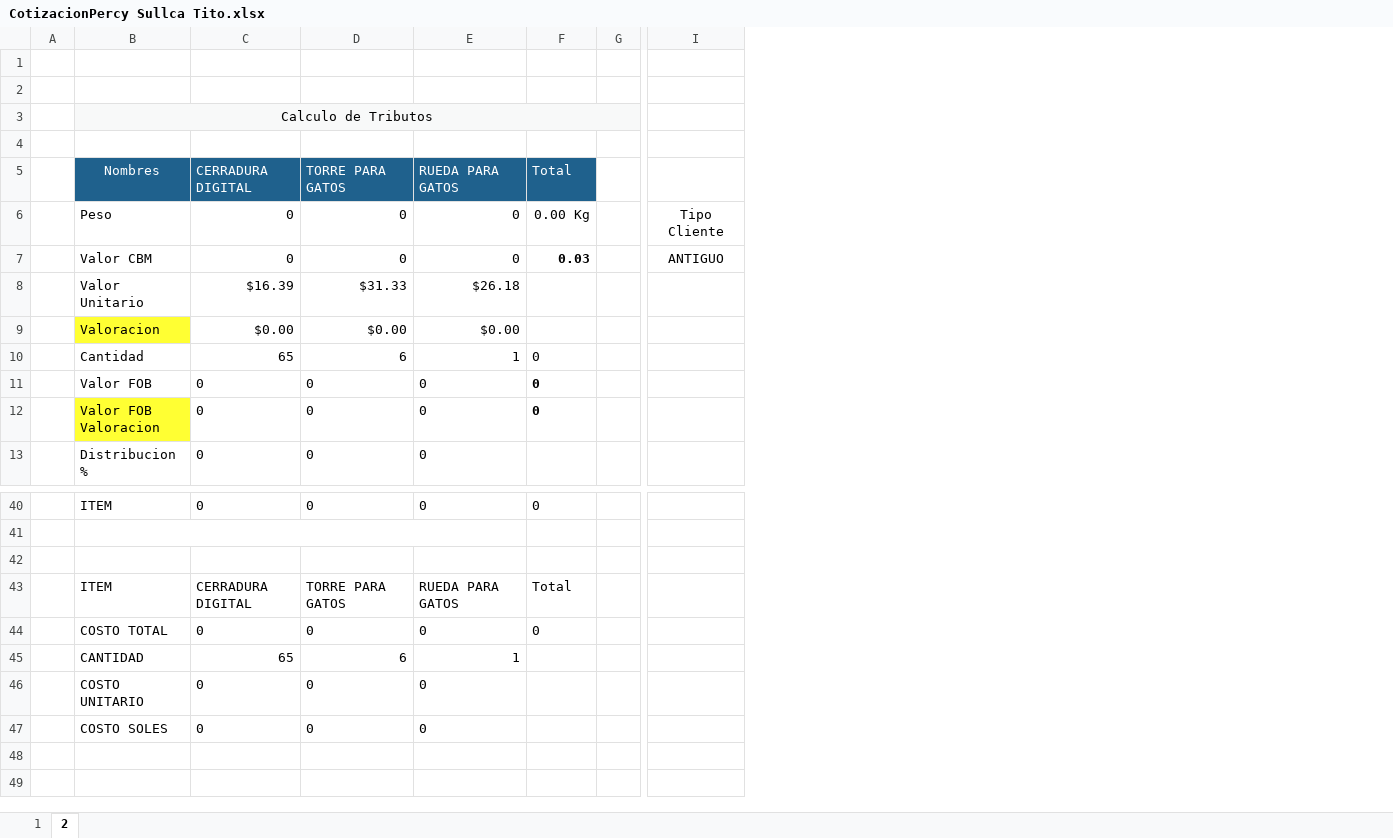
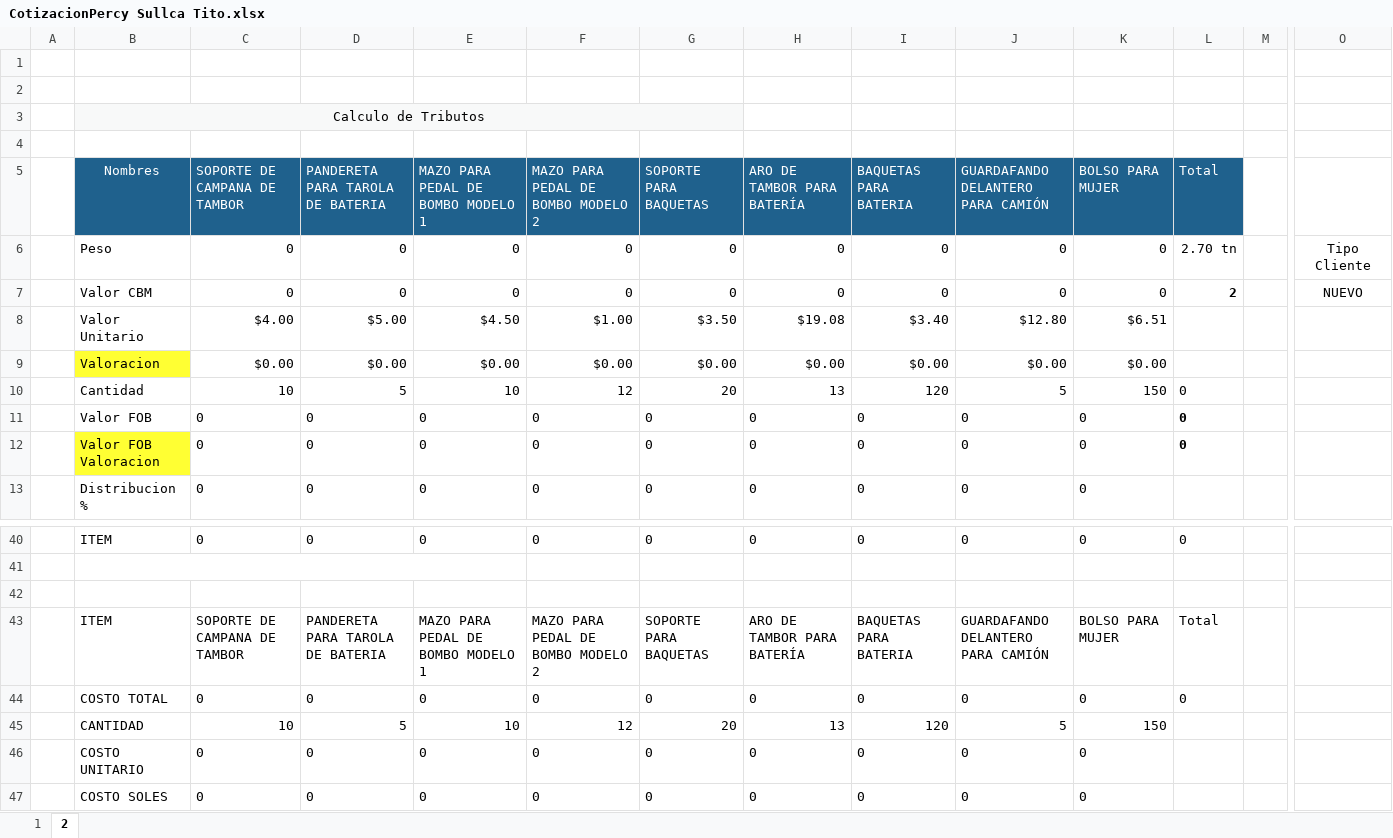
Before and after one commit to HarukaDev31/probusinees-intranet, an Excel workbook: assets/downloads/CotizacionPercy Sullca Tito.xlsx, sheet 2, drawn as a sheet; only a part is shown, gaps mark what is left out; values as stored, in another font and other column widths than the file's, no borders; removed rows and columns are numbered as before the commit, all else as after; rows hold the shown columns only; the diff names each change by its address in the sheet, - before the commit and + after, or states it on an @@ line.

```diff
--- a/assets/downloads/CotizacionPercy Sullca Tito.xlsx (sheet 2)
+++ b/assets/downloads/CotizacionPercy Sullca Tito.xlsx (sheet 2)
+column F, rows 5-7: MAZO PARA PEDAL DE BOMBO MODELO 2 | 0 | 0; row 9: $0.00; rows 11-13: all 0; rows 40-44: 0 |  |  | MAZO PARA PEDAL DE BOMBO MODELO 2 | 0; rows 46-47: 0 | 0
+column G (SOPORTE PARA BAQUETAS), rows 6-7: 0 | 0; row 9: $0.00; rows 11-13: all 0; rows 40-44: 0 |  |  | SOPORTE PARA BAQUETAS | 0; rows 46-47: 0 | 0
+column H (ARO DE TAMBOR PARA BATERÍA), rows 6-7: 0 | 0; row 9: $0.00; rows 11-13: all 0; rows 40-44: 0 |  |  | ARO DE TAMBOR PARA BATERÍA | 0; rows 46-47: 0 | 0
+column I (BAQUETAS PARA BATERIA), rows 6-7: 0 | 0; row 9: $0.00; rows 11-13: all 0; rows 40-44: 0 |  |  | BAQUETAS PARA BATERIA | 0; rows 46-47: 0 | 0
+column J, rows 5-7: GUARDAFANDO DELANTERO PARA CAMIÓN | 0 | 0; row 9: $0.00; rows 11-13: all 0; rows 40-44: 0 |  |  | GUARDAFANDO DELANTERO PARA CAMIÓN | 0; rows 46-47: 0 | 0
+column K (BOLSO PARA MUJER), rows 6-7: 0 | 0; row 9: $0.00; rows 11-13: all 0; rows 40-44: 0 |  |  | BOLSO PARA MUJER | 0; rows 46-47: 0 | 0
-B3:G3 merged
+B3:G3 merged
-C5: CERRADURA DIGITAL
+C5: SOPORTE DE CAMPANA DE TAMBOR
-D5: TORRE PARA GATOS
+D5: PANDERETA PARA TAROLA DE BATERIA
-E5: RUEDA PARA GATOS
+E5: MAZO PARA PEDAL DE BOMBO MODELO 1
-L6 (Total): 0.00 Kg
+L6 (Total): 2.70 tn
-L7 (Total): 0.03
+L7 (Total): 2
-O7: ANTIGUO
+O7: NUEVO
-row 8:  | Valor Unitario | $16.39 | $31.33 | $26.18
+row 8:  | Valor Unitario | $4.00 | $5.00 | $4.50 | $1.00 | $3.50 | $19.08 | $3.40 | $12.80 | $6.51
-row 10:  | Cantidad | 65 | 6 | 1 | 0
+row 10:  | Cantidad | 10 | 5 | 10 | 12 | 20 | 13 | 120 | 5 | 150 | 0
-C43 (SOPORTE DE CAMPANA DE TAMBOR): CERRADURA DIGITAL
+C43 (SOPORTE DE CAMPANA DE TAMBOR): SOPORTE DE CAMPANA DE TAMBOR
-D43 (PANDERETA PARA TAROLA DE BATERIA): TORRE PARA GATOS
+D43 (PANDERETA PARA TAROLA DE BATERIA): PANDERETA PARA TAROLA DE BATERIA
-E43: RUEDA PARA GATOS
+E43: MAZO PARA PEDAL DE BOMBO MODELO 1
-row 45:  | CANTIDAD | 65 | 6 | 1
+row 45:  | CANTIDAD | 10 | 5 | 10 | 12 | 20 | 13 | 120 | 5 | 150
```
Also changed, not shown: sheet 1, formulas that keep their value, charts or pictures, assets/downloads/CotizacionEdwing Saavedra Valeriano.xlsx, assets/downloads/CotizacionJOSE SMITH.xlsx, 2 other files.
